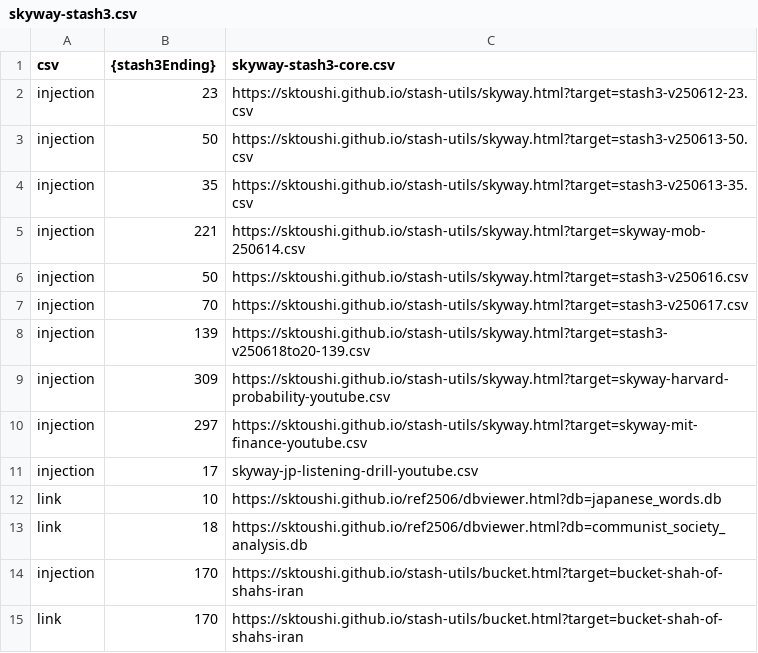
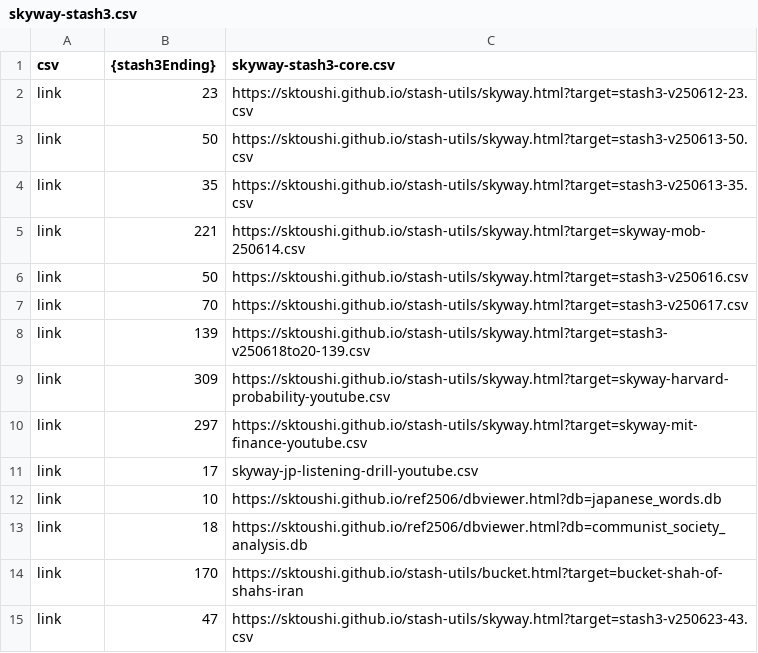
Before and after one commit to sktoushi/stash-utils, a CSV file: skyway-stash3.csv, drawn as a sheet.

Commit message:
Update skyway-stash3.csv

```diff
--- a/skyway-stash3.csv
+++ b/skyway-stash3.csv
@@ -1,15 +1,15 @@
 csv,{stash3Ending},skyway-stash3-core.csv
-injection,23,https://sktoushi.github.io/stash-utils/skyway.html?target=stash3-v250612-23.csv
-injection,50,https://sktoushi.github.io/stash-utils/skyway.html?target=stash3-v250613-50.csv
-injection,35,https://sktoushi.github.io/stash-utils/skyway.html?target=stash3-v250613-35.csv
-injection,221,https://sktoushi.github.io/stash-utils/skyway.html?target=skyway-mob-250614.csv
-injection,50,https://sktoushi.github.io/stash-utils/skyway.html?target=stash3-v250616.csv
-injection,70,https://sktoushi.github.io/stash-utils/skyway.html?target=stash3-v250617.csv
-injection,139,https://sktoushi.github.io/stash-utils/skyway.html?target=stash3-v250618to20-139.csv
-injection,309,https://sktoushi.github.io/stash-utils/skyway.html?target=skyway-harvard-probability-youtube.csv
-injection,297,https://sktoushi.github.io/stash-utils/skyway.html?target=skyway-mit-finance-youtube.csv
-injection,17,skyway-jp-listening-drill-youtube.csv
+link,23,https://sktoushi.github.io/stash-utils/skyway.html?target=stash3-v250612-23.csv
+link,50,https://sktoushi.github.io/stash-utils/skyway.html?target=stash3-v250613-50.csv
+link,35,https://sktoushi.github.io/stash-utils/skyway.html?target=stash3-v250613-35.csv
+link,221,https://sktoushi.github.io/stash-utils/skyway.html?target=skyway-mob-250614.csv
+link,50,https://sktoushi.github.io/stash-utils/skyway.html?target=stash3-v250616.csv
+link,70,https://sktoushi.github.io/stash-utils/skyway.html?target=stash3-v250617.csv
+link,139,https://sktoushi.github.io/stash-utils/skyway.html?target=stash3-v250618to20-139.csv
+link,309,https://sktoushi.github.io/stash-utils/skyway.html?target=skyway-harvard-probability-youtube.csv
+link,297,https://sktoushi.github.io/stash-utils/skyway.html?target=skyway-mit-finance-youtube.csv
+link,17,skyway-jp-listening-drill-youtube.csv
 link,10,https://sktoushi.github.io/ref2506/dbviewer.html?db=japanese_words.db
 link,18,https://sktoushi.github.io/ref2506/dbviewer.html?db=communist_society_analysis.db
-injection,170,https://sktoushi.github.io/stash-utils/bucket.html?target=bucket-shah-of-shahs-iran
 link,170,https://sktoushi.github.io/stash-utils/bucket.html?target=bucket-shah-of-shahs-iran
+link,47,https://sktoushi.github.io/stash-utils/skyway.html?target=stash3-v250623-43.csv
```
